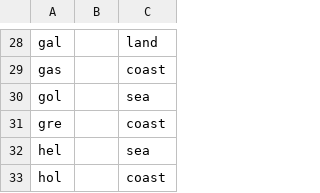
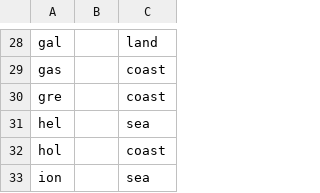
Before and after one commit to TedDriggs/diplomacy, a CSV file: src/geo/regions.csv, drawn as a sheet; only a part is shown, gaps mark what is left out; the shorter side is filled out with more unchanged rows.

```diff
--- a/src/geo/regions.csv
+++ b/src/geo/regions.csv
@@ -29,3 +29,2 @@ gal,,land
 gas,,coast
-gol,,sea
 gre,,coast
```
Also changed, not shown: src/geo/borders.csv, src/geo/provinces.csv, 5 other files.
